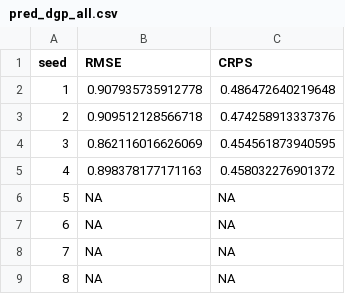
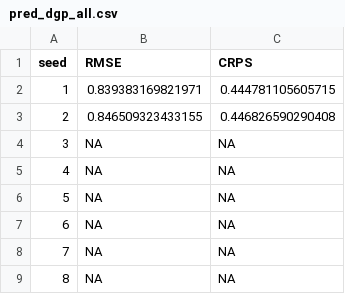
Before and after one commit to yaoyusi1109/surrogate_llnl, a CSV file: varselect/tray/results/pred_dgp_all.csv, drawn as a sheet; only a part is shown.

Commit message:
tray ready to run R code

```diff
--- a/varselect/tray/results/pred_dgp_all.csv
+++ b/varselect/tray/results/pred_dgp_all.csv
@@ -1,6 +1,6 @@
 "seed","RMSE","CRPS"
-1,0.907935735912778,0.486472640219648
-2,0.909512128566718,0.474258913337376
-3,0.862116016626069,0.454561873940595
-4,0.898378177171163,0.458032276901372
+1,0.839383169821971,0.444781105605715
+2,0.846509323433155,0.446826590290408
+3,NA,NA
+4,NA,NA
 5,NA,NA
```
Also changed, not shown: varselect/tray/results/pred_dgp_ideal.csv, varselect/tray/results/pred_monodgp.csv, 10 other files.
